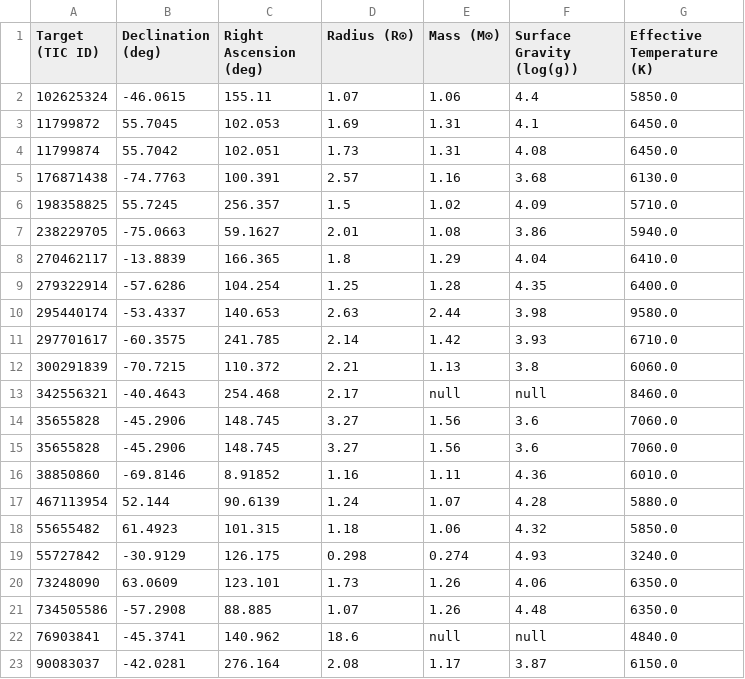
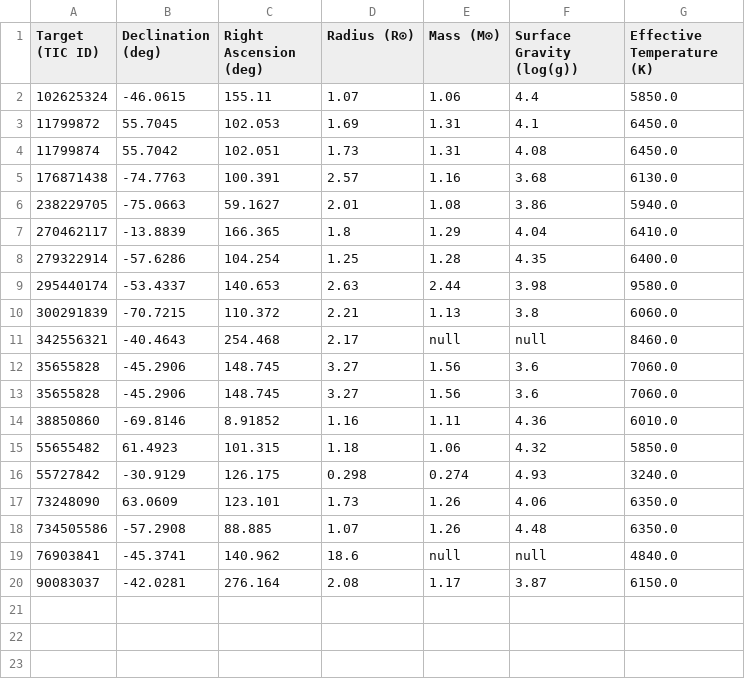
Before and after one commit to kzhu2099/Exoplanets, a CSV file: CTOI Creation/Results/stars.csv, drawn as a sheet; the diff names each change by its address in the sheet, - before the commit and + after, or states it on an @@ line.

```diff
--- a/CTOI Creation/Results/stars.csv
+++ b/CTOI Creation/Results/stars.csv
-row 6: 198358825 | 55.7245 | 256.357 | 1.5 | 1.02 | 4.09 | 5710.0
-row 11: 297701617 | -60.3575 | 241.785 | 2.14 | 1.42 | 3.93 | 6710.0
-row 17: 467113954 | 52.144 | 90.6139 | 1.24 | 1.07 | 4.28 | 5880.0
```
Also changed, not shown: CTOI Creation/Results/ctois.csv, CTOI Creation/uploaded_ctois.csv, 7 other files.
